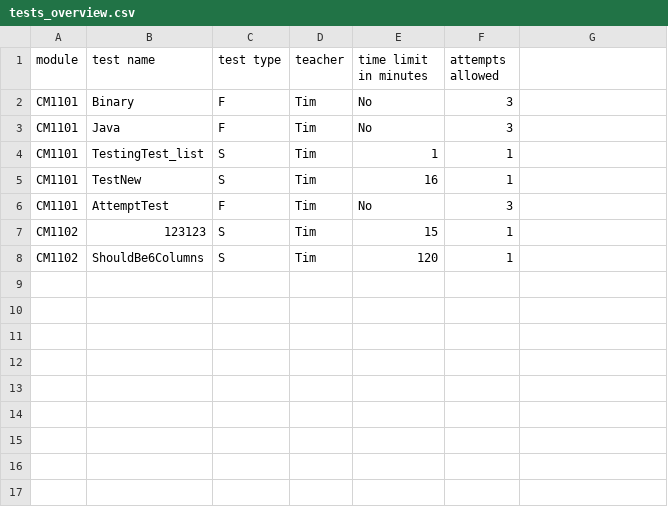
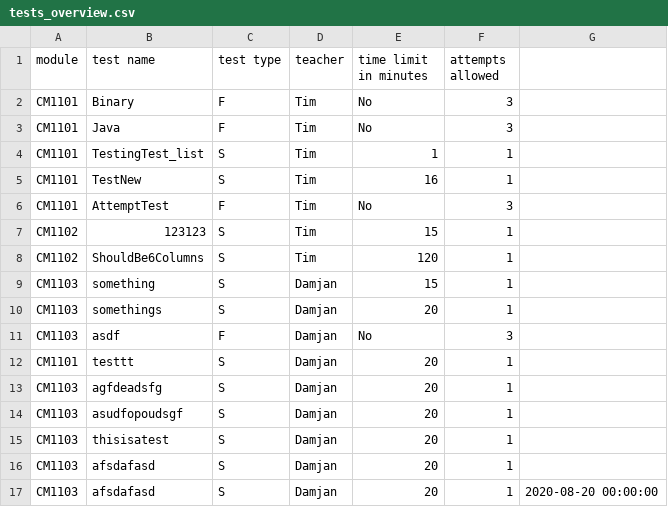
Before and after one commit to JaeRashad/Coursework-3, a CSV file: tests_overview.csv, drawn as a sheet.

Commit message:
something

```diff
--- a/tests_overview.csv
+++ b/tests_overview.csv
@@ -8 +8,10 @@ CM1102,123123,S,Tim,15,1
 CM1102,ShouldBe6Columns,S,Tim,120,1
+CM1103,something,S,Damjan,15,1
+CM1103,somethings,S,Damjan,20,1
+CM1103,asdf,F,Damjan,No,3
+CM1101,testtt,S,Damjan,20,1
+CM1103,agfdeadsfg,S,Damjan,20,1
+CM1103,asudfopoudsgf,S,Damjan,20,1
+CM1103,thisisatest,S,Damjan,20,1
+CM1103,afsdafasd,S,Damjan,20,1
+CM1103,afsdafasd,S,Damjan,20,1,2020-08-20 00:00:00
```
Also changed, not shown: 10 other files.
